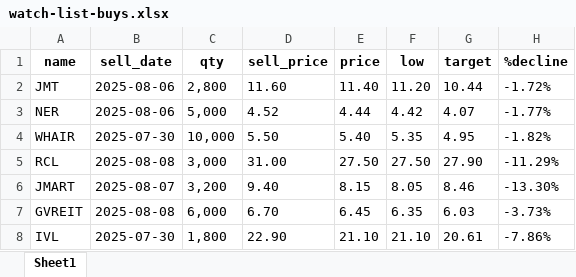
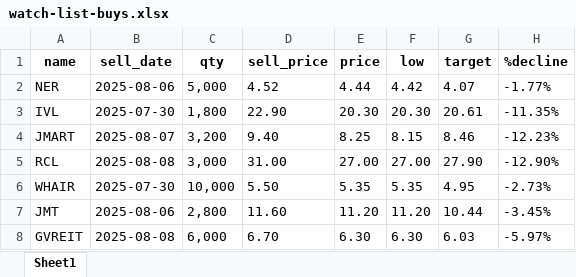
Before and after one commit to santimcs/A5, an Excel workbook: Ruby/watch-list-buys.xlsx, sheet Sheet1, drawn as a sheet; values as stored, in another font and other column widths than the file's, no borders; removed rows and columns are numbered as before the commit, all else as after; the diff names each change by its address in the sheet, - before the commit and + after, or states it on an @@ line.

```diff
--- a/Ruby/watch-list-buys.xlsx (sheet Sheet1)
+++ b/Ruby/watch-list-buys.xlsx (sheet Sheet1)
-row 2: JMT | 2025-08-06 | 2,800 | 11.60 | 11.40 | 11.20 | 10.44 | -1.72%
+row 3: IVL | 2025-07-30 | 1,800 | 22.90 | 20.30 | 20.30 | 20.61 | -11.35%
+row 4: JMART | 2025-08-07 | 3,200 | 9.40 | 8.25 | 8.15 | 8.46 | -12.23%
+row 5: RCL | 2025-08-08 | 3,000 | 31.00 | 27.00 | 27.00 | 27.90 | -12.90%
-E6 (price): 5.40
+E6 (price): 5.35
-H6 (%decline): -1.82%
+H6 (%decline): -2.73%
-row 5: RCL | 2025-08-08 | 3,000 | 31.00 | 27.50 | 27.50 | 27.90 | -11.29%
-row 6: JMART | 2025-08-07 | 3,200 | 9.40 | 8.15 | 8.05 | 8.46 | -13.30%
+row 7: JMT | 2025-08-06 | 2,800 | 11.60 | 11.20 | 11.20 | 10.44 | -3.45%
-E8 (price): 6.45
+E8 (price): 6.30
-F8 (low): 6.35
+F8 (low): 6.30
-H8 (%decline): -3.73%
+H8 (%decline): -5.97%
-row 8: IVL | 2025-07-30 | 1,800 | 22.90 | 21.10 | 21.10 | 20.61 | -7.86%
```
Also changed, not shown: Data/pub_stock.xlsx, Excel/stocks-to-input.xlsx, 28 other files.
